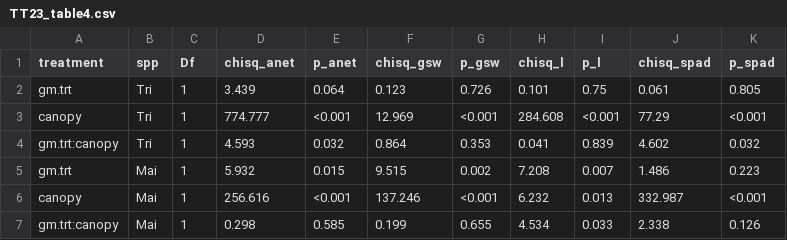
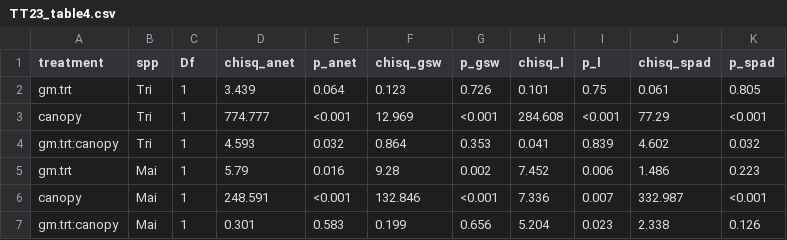
Before and after one commit to eaperkowski/TT23_ms_data, a CSV file: tables/TT23_table4.csv, drawn as a sheet.

Commit message:
update tables for FE revision

```diff
--- a/tables/TT23_table4.csv
+++ b/tables/TT23_table4.csv
@@ -4,4 +4,4 @@
 "gm.trt:canopy","Tri",1,4.593,"0.032",0.864,"0.353",0.041,"0.839",4.602,"0.032"
-"gm.trt","Mai",1,5.932,"0.015",9.515,"0.002",7.208,"0.007",1.486,"0.223"
-"canopy","Mai",1,256.616,"<0.001",137.246,"<0.001",6.232,"0.013",332.987,"<0.001"
-"gm.trt:canopy","Mai",1,0.298,"0.585",0.199,"0.655",4.534,"0.033",2.338,"0.126"
+"gm.trt","Mai",1,5.79,"0.016",9.28,"0.002",7.452,"0.006",1.486,"0.223"
+"canopy","Mai",1,248.591,"<0.001",132.846,"<0.001",7.336,"0.007",332.987,"<0.001"
+"gm.trt:canopy","Mai",1,0.301,"0.583",0.199,"0.656",5.204,"0.023",2.338,"0.126"
```
Also changed, not shown: tables/TT23_table5.csv, 1 other file.
